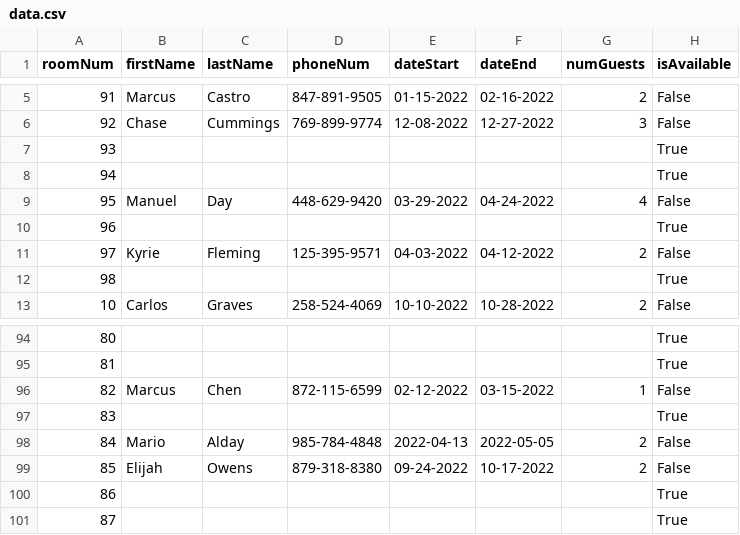
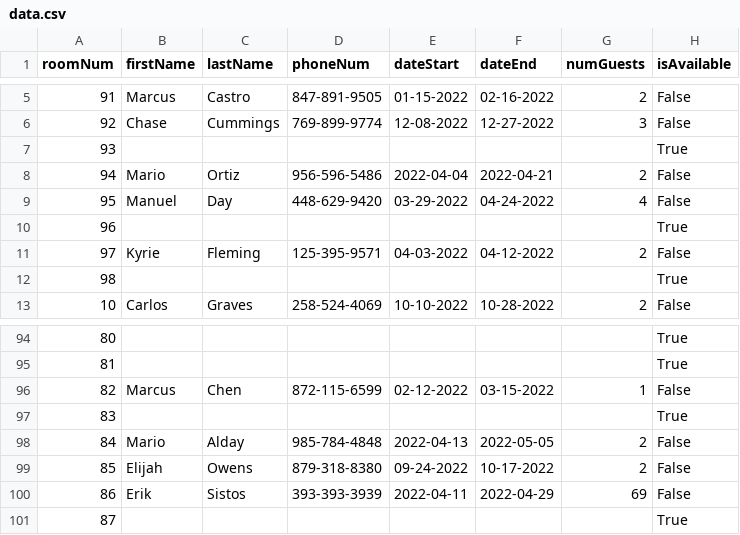
Before and after one commit to whdqh1550/JEMM, a CSV file: src/data.csv, drawn as a sheet; only a part is shown, gaps mark what is left out.

```diff
--- a/src/data.csv
+++ b/src/data.csv
@@ -7,3 +7,3 @@ roomNum,firstName,lastName,phoneNum,dateStart,dateEnd,numGuests,isAvailable
 93,,,,,,,True
-94,,,,,,,True
+94,Mario,Ortiz,956-596-5486,2022-04-04,2022-04-21,2,False
 95,Manuel,Day,448-629-9420,03-29-2022,04-24-2022,4,False
@@ -99,3 +99,3 @@ roomNum,firstName,lastName,phoneNum,dateStart,dateEnd,numGuests,isAvailable
 85,Elijah,Owens,879-318-8380,09-24-2022,10-17-2022,2,False
-86,,,,,,,True
+86,Erik,Sistos,393-393-3939,2022-04-11,2022-04-29,69,False
 87,,,,,,,True
```
Also changed, not shown: bin/data.csv, 4 other files.
